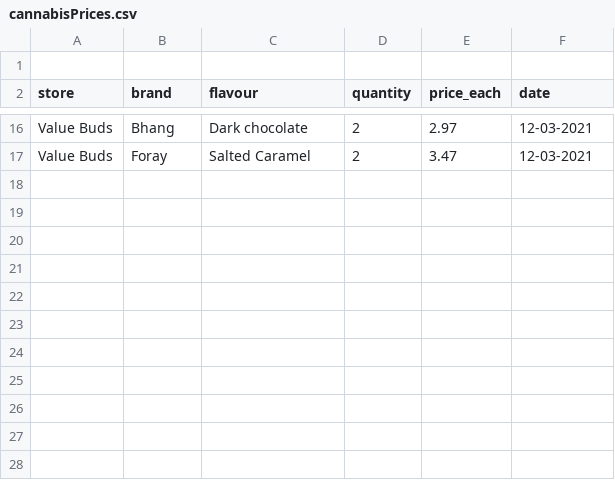
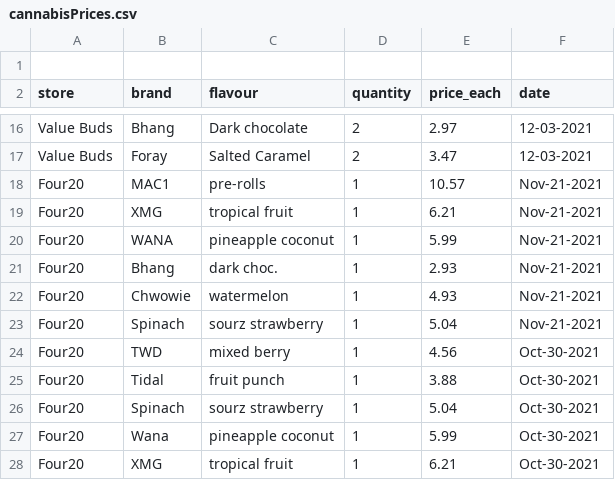
Before and after one commit to PythonCoderUnicorn/cannabis, a CSV file: cannabisPrices.csv, drawn as a sheet; only a part is shown, gaps mark what is left out.

```diff
--- a/cannabisPrices.csv
+++ b/cannabisPrices.csv
@@ -17 +17,12 @@ Value Buds, Bhang, Dark chocolate, 2, 2.97, 12-03-2021
 Value Buds, Foray, Salted Caramel, 2, 3.47, 12-03-2021
+Four20, MAC1, pre-rolls, 1, 10.57, Nov-21-2021
+Four20, XMG, tropical fruit, 1, 6.21, Nov-21-2021
+Four20, WANA, pineapple coconut, 1, 5.99, Nov-21-2021
+Four20, Bhang, dark choc., 1, 2.93, Nov-21-2021
+Four20, Chwowie, watermelon, 1, 4.93, Nov-21-2021
+Four20, Spinach, sourz strawberry, 1, 5.04, Nov-21-2021
+Four20, TWD, mixed berry, 1, 4.56, Oct-30-2021
+Four20, Tidal, fruit punch, 1, 3.88, Oct-30-2021
+Four20, Spinach, sourz strawberry, 1, 5.04, Oct-30-2021
+Four20, Wana, pineapple coconut, 1, 5.99, Oct-30-2021
+Four20, XMG, tropical fruit, 1, 6.21, Oct-30-2021
```
